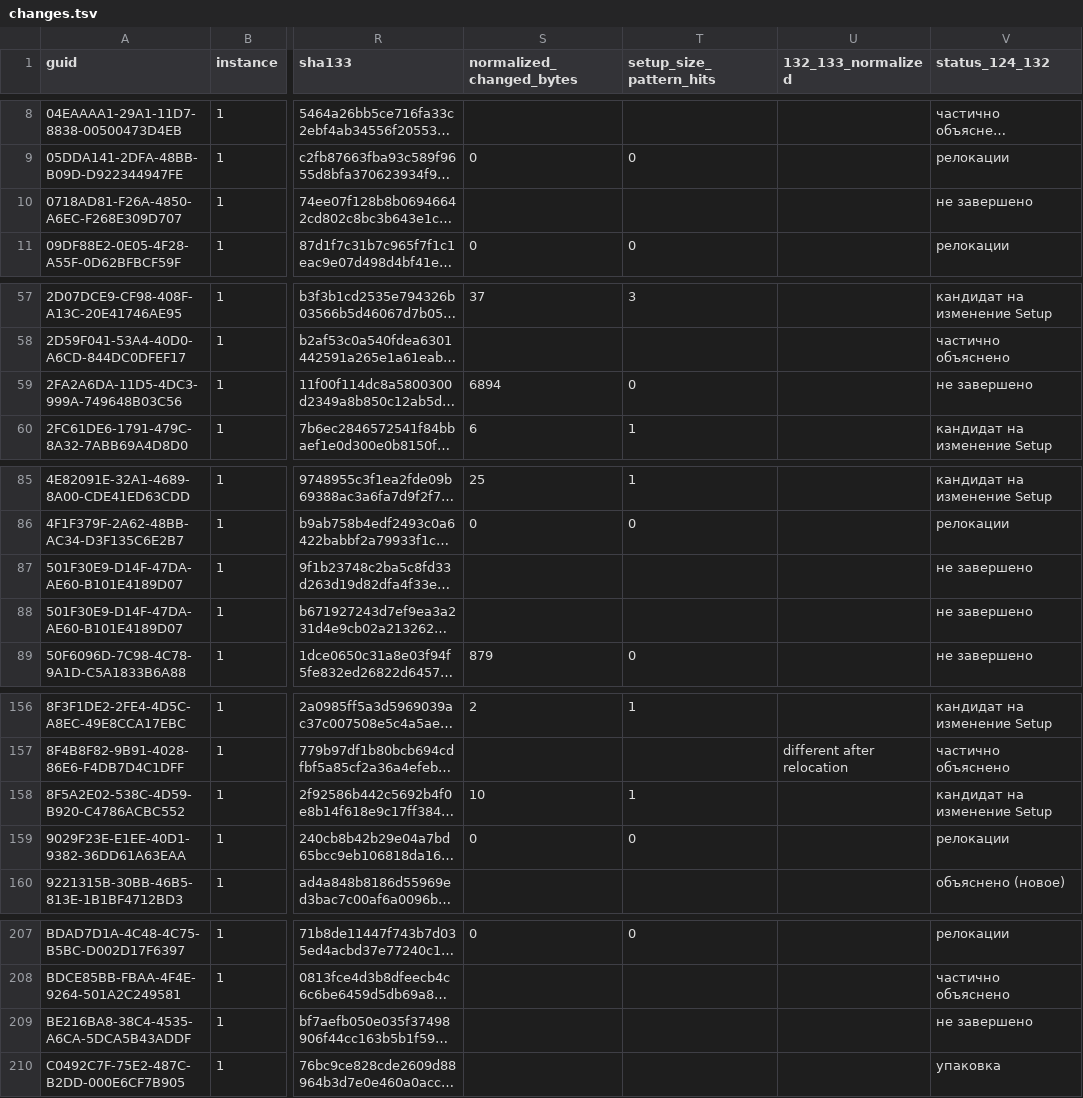
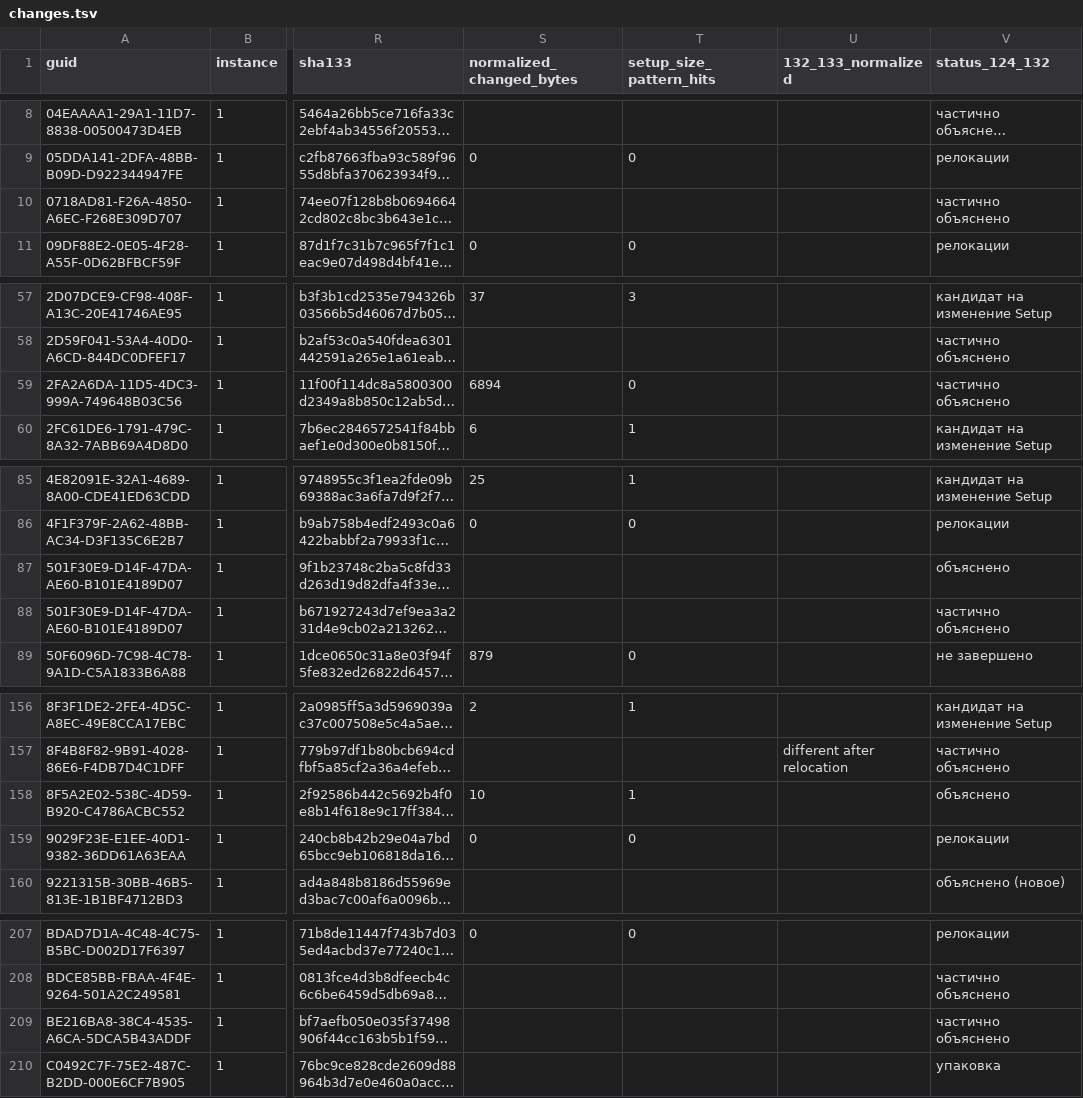
Before and after one commit to kaaburgh/public-research, a TSV file: lenovo-m75n-bios-audit/data/changes.tsv, drawn as a sheet; only a part is shown, gaps mark what is left out; long unchanged cells end in …; the diff covers the shown part only; the diff names each change by its address in the sheet, - before the commit and + after, or states it on an @@ line.

Commit message:
Audit SMM and AHCI changes; flag TPM measured boot regression candidate

```diff
--- a/lenovo-m75n-bios-audit/data/changes.tsv
+++ b/lenovo-m75n-bios-audit/data/changes.tsv
-V10 (status_124_132): не завершено
+V10 (status_124_132): частично объяснено
-V59 (status_124_132): не завершено
+V59 (status_124_132): частично объяснено
-V87 (status_124_132): не завершено
+V87 (status_124_132): объяснено
-V88 (status_124_132): не завершено
+V88 (status_124_132): частично объяснено
-V158 (status_124_132): кандидат на изменение Setup
+V158 (status_124_132): объяснено
-V209 (status_124_132): не завершено
+V209 (status_124_132): частично объяснено
```
Also changed, not shown: 1 edited cell elsewhere in this file, lenovo-m75n-bios-audit/data/inventory.tsv, lenovo-m75n-bios-audit/data/p2-public.tsv, 5 other files.
